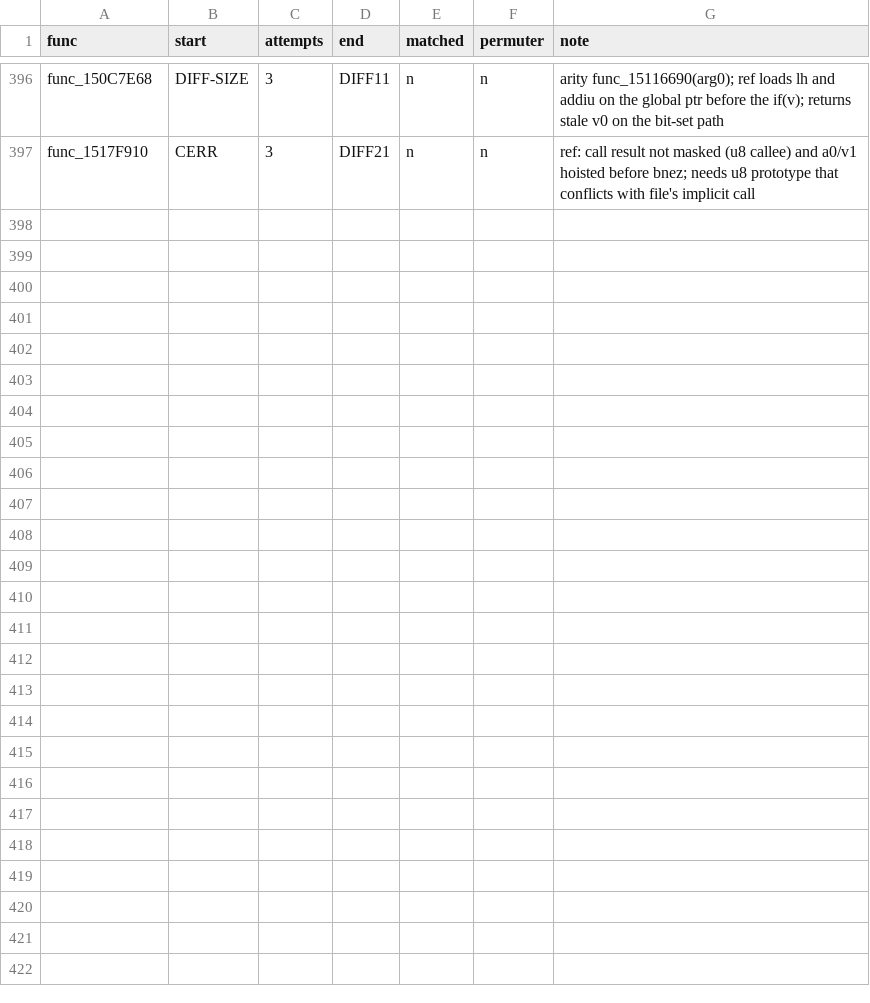
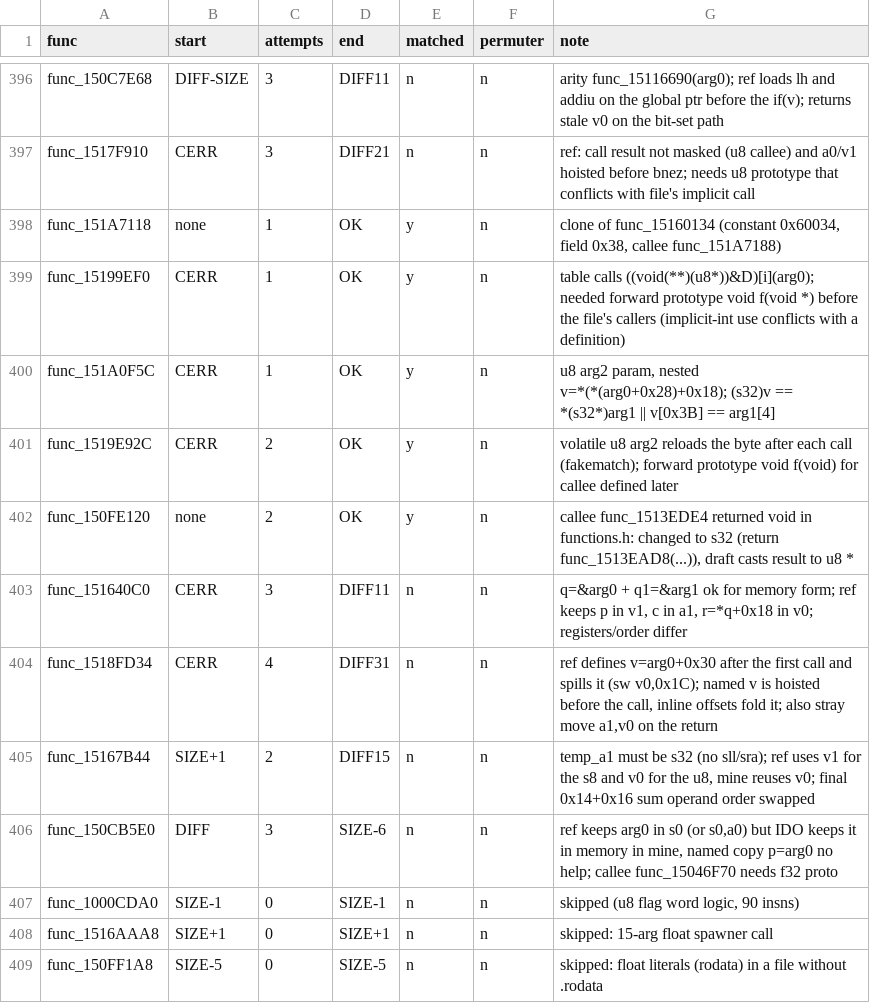
Before and after one commit to Sorikairox/conker-eu-port, a TSV file: tools/eu_port/repair_log.tsv, drawn as a sheet; only a part is shown, gaps mark what is left out; the diff names each change by its address in the sheet, - before the commit and + after, or states it on an @@ line.

```diff
--- a/tools/eu_port/repair_log.tsv
+++ b/tools/eu_port/repair_log.tsv
+row 398: func_151A7118 | none | 1 | OK | y | n | clone of func_15160134 (constant 0x60034, field 0x38, callee func_151A7188)
+row 399: func_15199EF0 | CERR | 1 | OK | y | n | table calls ((void(**)(u8*))&D)[i](arg0); needed forward prototype void f(void *) before the file's callers (implicit-int use conflicts with a definition)
+row 400: func_151A0F5C | CERR | 1 | OK | y | n | u8 arg2 param, nested v=*(*(arg0+0x28)+0x18); (s32)v == *(s32*)arg1 || v[0x3B] == arg1[4]
+row 401: func_1519E92C | CERR | 2 | OK | y | n | volatile u8 arg2 reloads the byte after each call (fakematch); forward prototype void f(void) for callee defined later
+row 402: func_150FE120 | none | 2 | OK | y | n | callee func_1513EDE4 returned void in functions.h: changed to s32 (return func_1513EAD8(...)), draft casts result to u8 *
+row 403: func_151640C0 | CERR | 3 | DIFF11 | n | n | q=&arg0 + q1=&arg1 ok for memory form; ref keeps p in v1, c in a1, r=*q+0x18 in v0; registers/order differ
+row 404: func_1518FD34 | CERR | 4 | DIFF31 | n | n | ref defines v=arg0+0x30 after the first call and spills it (sw v0,0x1C); named v is hoisted before the call, inline offsets fold it; also stray move a1,v0 on the return
+row 405: func_15167B44 | SIZE+1 | 2 | DIFF15 | n | n | temp_a1 must be s32 (no sll/sra); ref uses v1 for the s8 and v0 for the u8, mine reuses v0; final 0x14+0x16 sum operand order swapped
+row 406: func_150CB5E0 | DIFF | 3 | SIZE-6 | n | n | ref keeps arg0 in s0 (or s0,a0) but IDO keeps it in memory in mine, named copy p=arg0 no help; callee func_15046F70 needs f32 proto
+row 407: func_1000CDA0 | SIZE-1 | 0 | SIZE-1 | n | n | skipped (u8 flag word logic, 90 insns)
+row 408: func_1516AAA8 | SIZE+1 | 0 | SIZE+1 | n | n | skipped: 15-arg float spawner call
+row 409: func_150FF1A8 | SIZE-5 | 0 | SIZE-5 | n | n | skipped: float literals (rodata) in a file without .rodata
```
Also changed, not shown: 7 other files.
